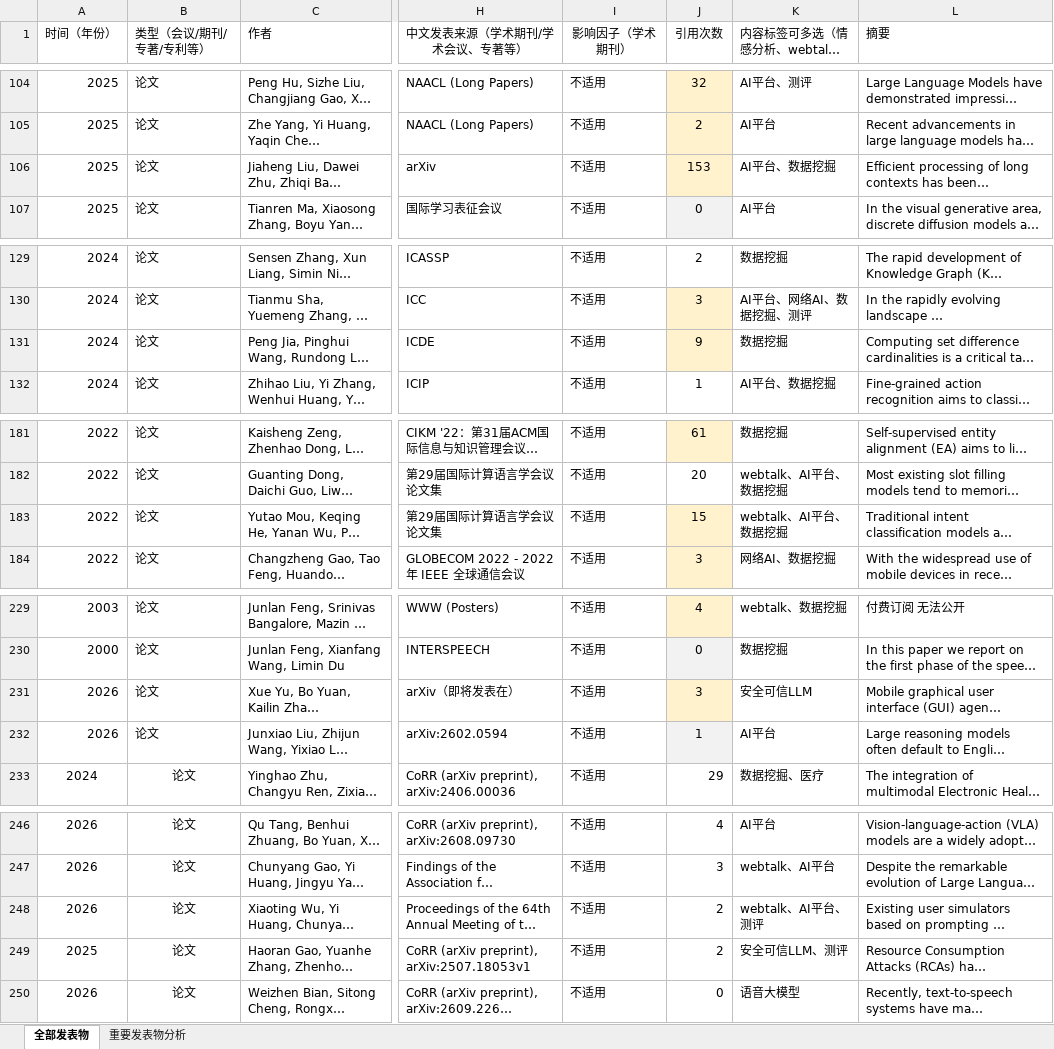
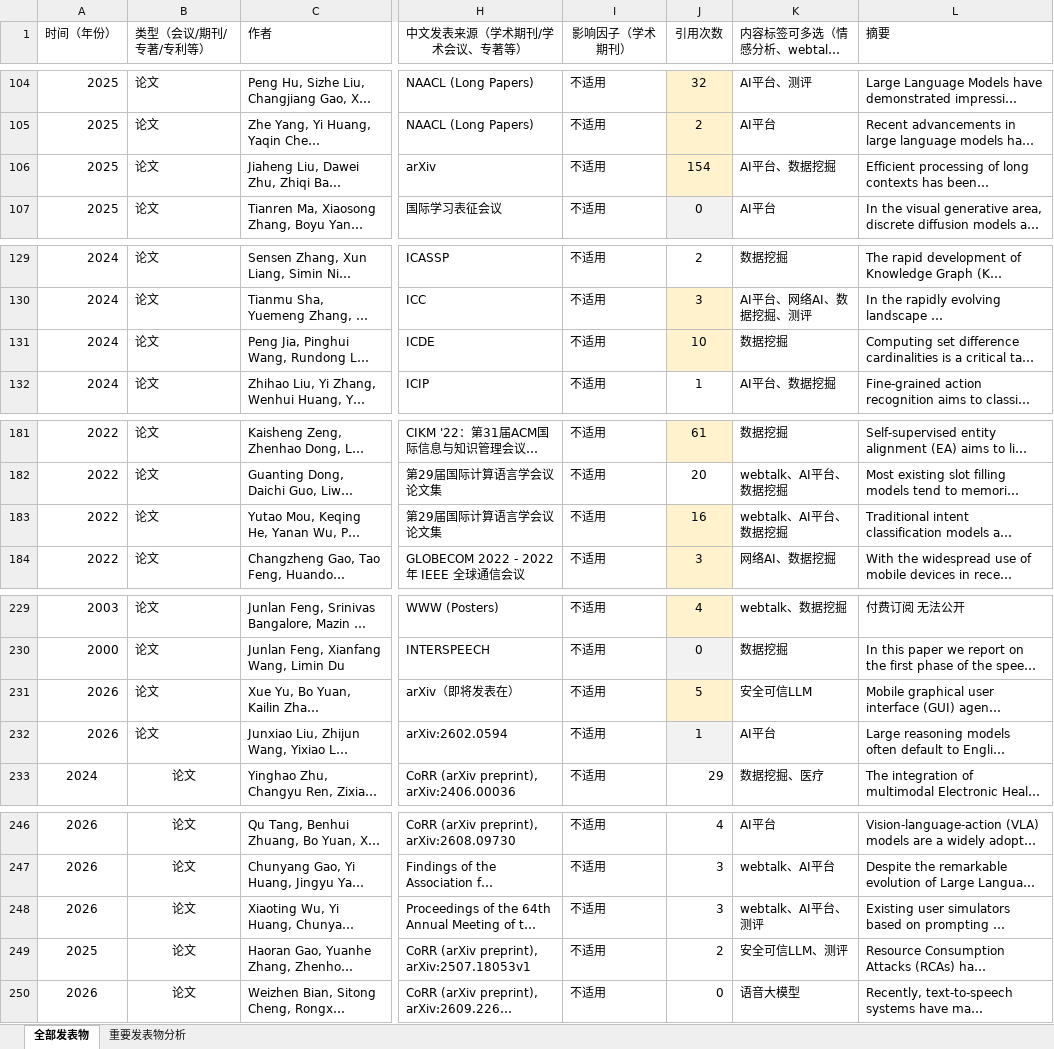
Before and after one commit to 772960429/junlanfeng, an Excel workbook: data/pub.xlsx, sheet 全部发表物, drawn as a sheet; only a part is shown, gaps mark what is left out; long unchanged cells end in …; values as stored, in another font and other column widths than the file's, no borders; the diff covers the shown part only; the diff names each change by its address in the sheet, - before the commit and + after, or states it on an @@ line.

```diff
--- a/data/pub.xlsx (sheet 全部发表物)
+++ b/data/pub.xlsx (sheet 全部发表物)
-J106 (引用次数): 153
+J106 (引用次数): 154
-J131 (引用次数): 9
+J131 (引用次数): 10
-J183 (引用次数): 15
+J183 (引用次数): 16
-J231 (引用次数): 3
+J231 (引用次数): 5
-J248 (引用次数): 2
+J248 (引用次数): 3
```
Also changed, not shown: 7 edited cells elsewhere in this sheet, sheet 重要发表物分析, 3 other files.
